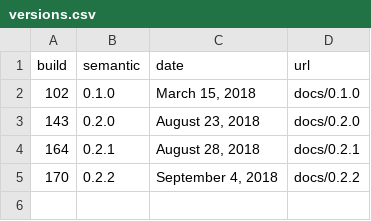
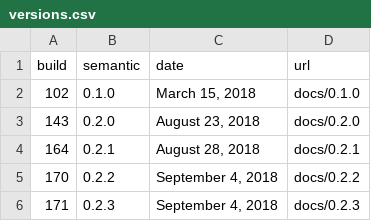
Before and after one commit to GatorEducator/gatorgradle, a CSV file: _data/versions.csv, drawn as a sheet; the diff names each change by its address in the sheet, - before the commit and + after, or states it on an @@ line.

Commit message:
autopublish javadoc for version 0.2.3-171: passing

```diff
--- a/_data/versions.csv
+++ b/_data/versions.csv
+row 6: 171 | 0.2.3 | September 4, 2018 | docs/0.2.3
```
Also changed, not shown: 53 other files.
